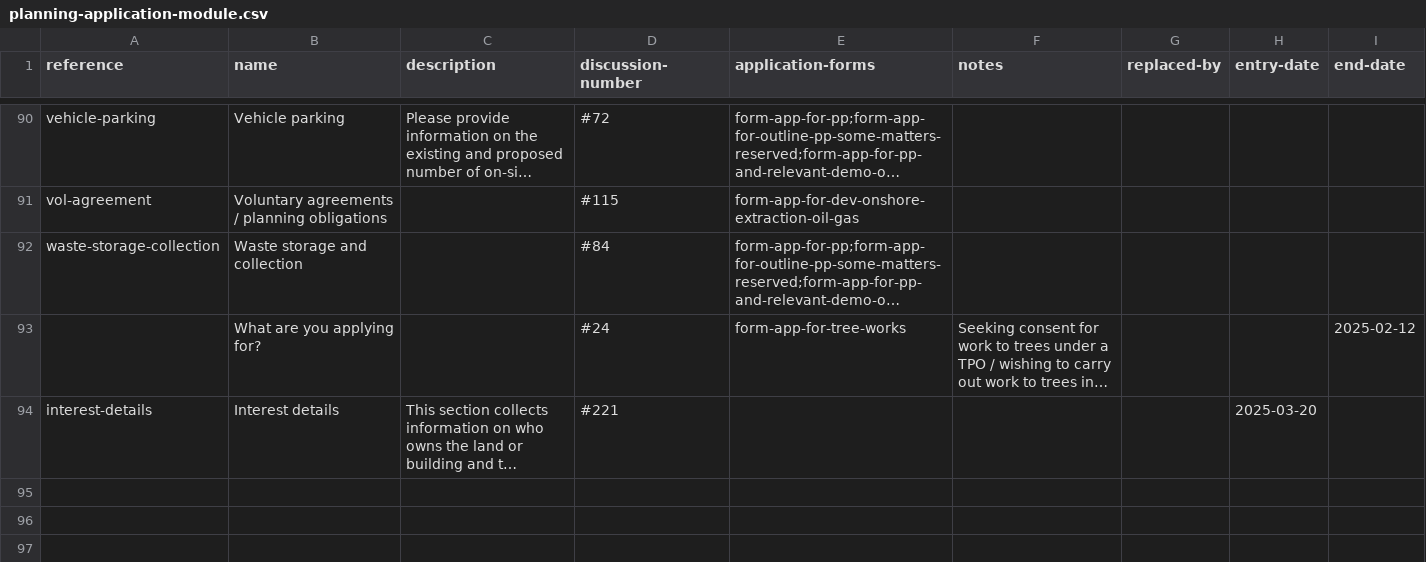
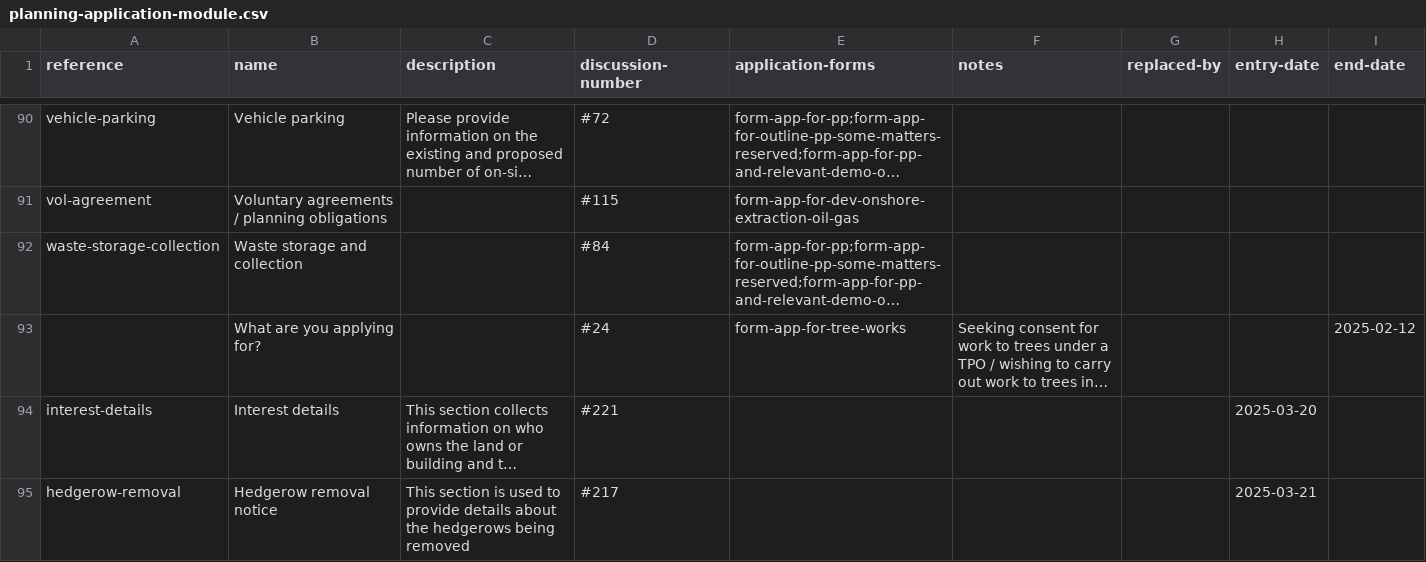
Before and after one commit to digital-land/planning-application-data-specification, a CSV file: data/planning-application-module.csv, drawn as a sheet; only a part is shown, gaps mark what is left out; long unchanged cells end in …; the diff names each change by its address in the sheet, - before the commit and + after, or states it on an @@ line.

```diff
--- a/data/planning-application-module.csv
+++ b/data/planning-application-module.csv
+row 95: hedgerow-removal | Hedgerow removal notice | This section is used to provide details about the hedgerows being removed | #217 |  |  |  | 2025-03-21
```
Also changed, not shown: data/application-type-module.csv, data/codelists.csv, 2 other files.
